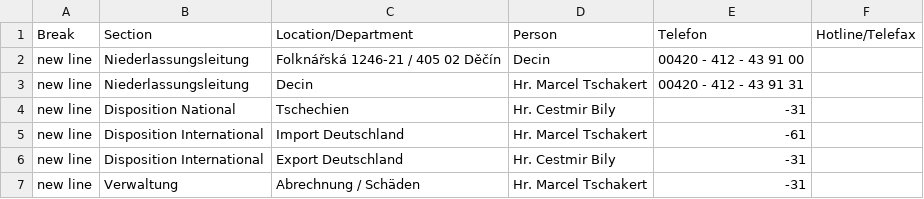
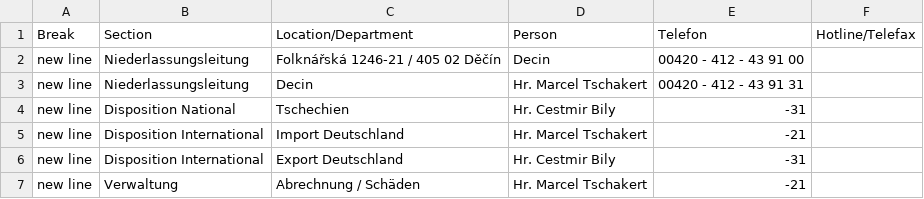
Before and after one commit to chavdarovae/gss-website, a CSV file: src/assets/files/locations/Personal Toechter.xlsx - Decin.csv, drawn as a sheet.

Commit message:
Update Decin.csv fix phone

```diff
--- a/src/assets/files/locations/Personal Toechter.xlsx - Decin.csv
+++ b/src/assets/files/locations/Personal Toechter.xlsx - Decin.csv
@@ -4,4 +4,4 @@ new line,Niederlassungsleitung,Decin,Hr. Marcel Tschakert ,00420 - 412 - 43 91 3
 new line,Disposition National,Tschechien,Hr. Cestmir Bily ,-31,
-new line,Disposition International,Import Deutschland,Hr. Marcel Tschakert ,-61,
+new line,Disposition International,Import Deutschland,Hr. Marcel Tschakert ,-21,
 new line,Disposition International,Export Deutschland,Hr. Cestmir Bily ,-31,
-new line,Verwaltung,Abrechnung / Schäden,Hr. Marcel Tschakert ,-31,
+new line,Verwaltung,Abrechnung / Schäden,Hr. Marcel Tschakert ,-21,
```
